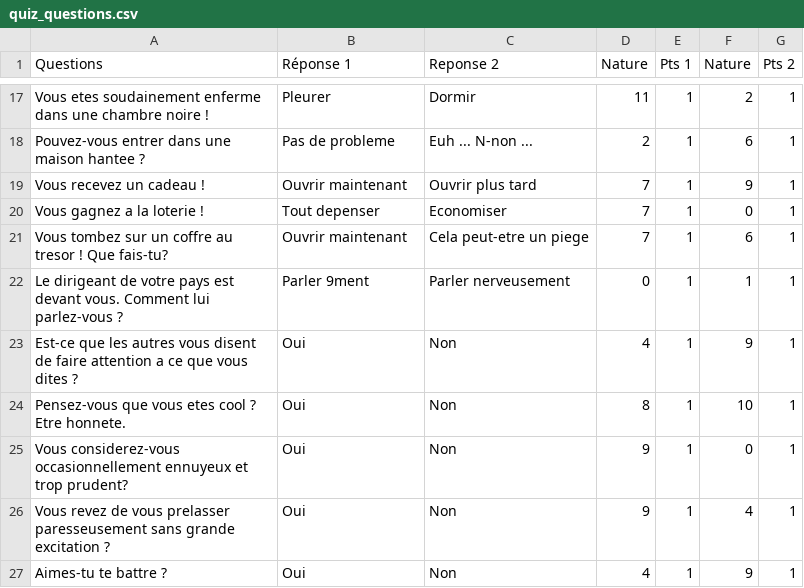
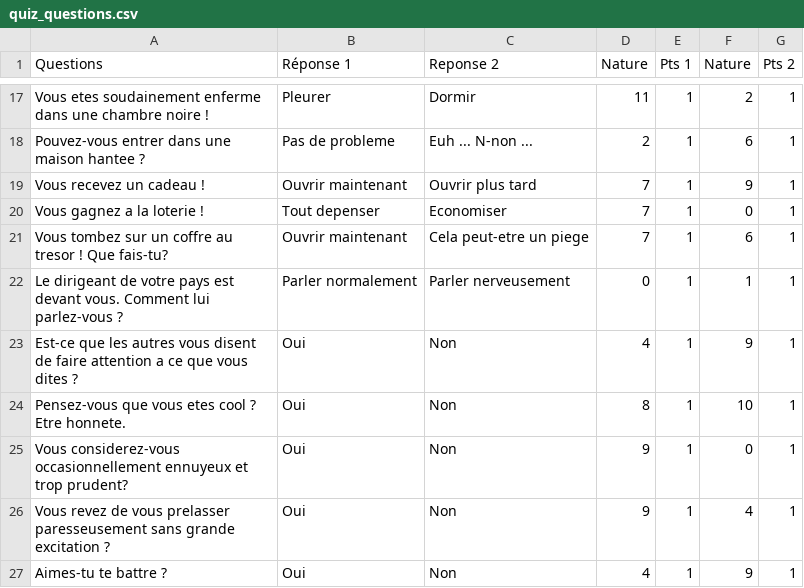
Before and after one commit to AlexandreDFM/MyRPG, a CSV file: csv/quiz_questions.csv, drawn as a sheet; only a part is shown, gaps mark what is left out.

```diff
--- a/csv/quiz_questions.csv
+++ b/csv/quiz_questions.csv
@@ -21,3 +21,3 @@ Vous gagnez a la loterie !;Tout depenser;Economiser;7;1;0;1
 Vous tombez sur un coffre au tresor ! Que fais-tu?;Ouvrir maintenant;Cela peut-etre un piege;7;1;6;1
-Le dirigeant de votre pays est devant vous. Comment lui parlez-vous ?;Parler 9ment;Parler nerveusement;0;1;1;1
+Le dirigeant de votre pays est devant vous. Comment lui parlez-vous ?;Parler normalement;Parler nerveusement;0;1;1;1
 Est-ce que les autres vous disent de faire attention a ce que vous dites ?;Oui;Non;4;1;9;1
```
Also changed, not shown: csv/pokemon_anims.csv, 35 other files.
